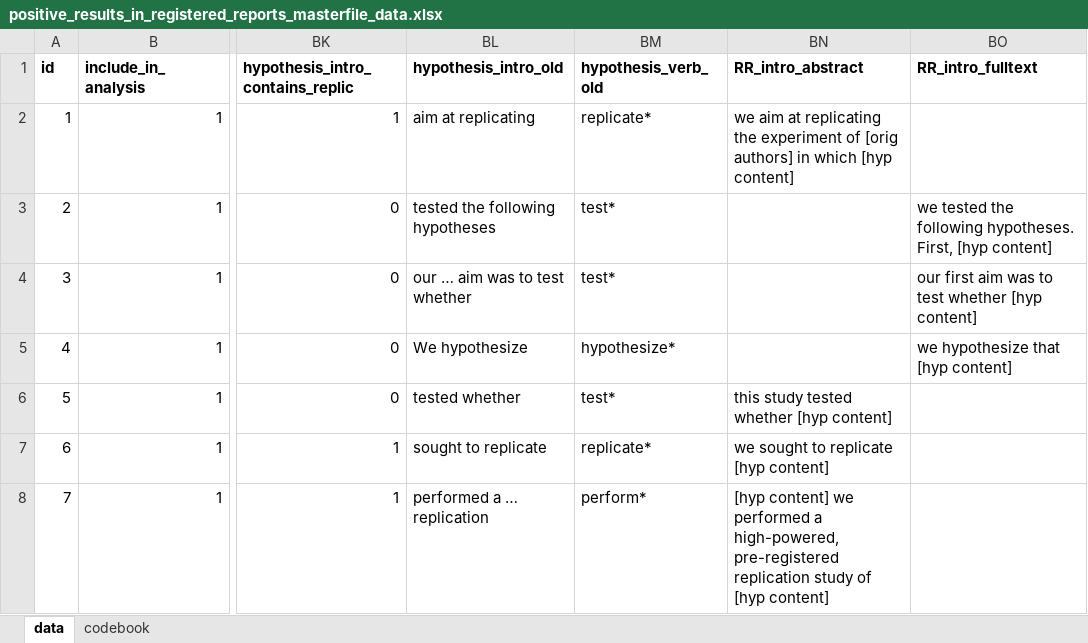
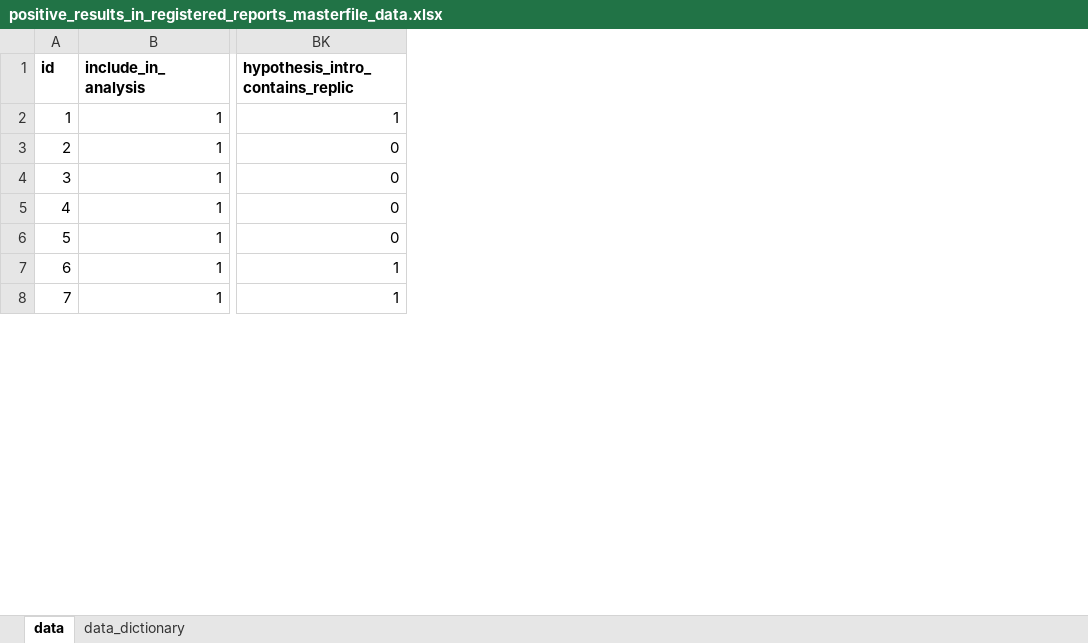
Before and after one commit to amscheel/positive_result_rates, an Excel workbook: raw_data/positive_results_in_registered_reports_masterfile_data.xlsx, sheet data, drawn as a sheet; only a part is shown, gaps mark what is left out; values as stored, in another font and other column widths than the file's, no borders; charts and pictures not drawn; the diff covers the shown part only; the diff names each change by its address in the sheet, - before the commit and + after, or states it on an @@ line.

Commit message:
double-checked dataset and updated codebook

```diff
--- a/raw_data/positive_results_in_registered_reports_masterfile_data.xlsx (sheet data)
+++ b/raw_data/positive_results_in_registered_reports_masterfile_data.xlsx (sheet data)
-sheet tab: codebook
+sheet tab: data_dictionary
-column BL (hypothesis_intro_old), rows 2-8: aim at replicating | tested the following hypotheses | our … aim was to test whether | We hypothesize | tested whether | sought to replicate | performed a … replication
-column BM (hypothesis_verb_old), rows 2-8: replicate* | test* | test* | hypothesize* | test* | replicate* | perform*
-column BN (RR_intro_abstract), rows 2-8: we aim at replicating the experiment of [orig authors] in which [hyp content] |  |  |  | this study tested whether [hyp content] | we sought to replicate [hyp content] | [hyp content] we performed a high-powered, pre-registered replication study of [hyp content]
-column BO (RR_intro_fulltext), rows 3-5: we tested the following hypotheses. First, [hyp content] | our first aim was to test whether [hyp content] | we hypothesize that [hyp content]
```
Also changed, not shown: 18 edited cells and cell formats elsewhere in this sheet, sheet data_dictionary, 3 other files.
